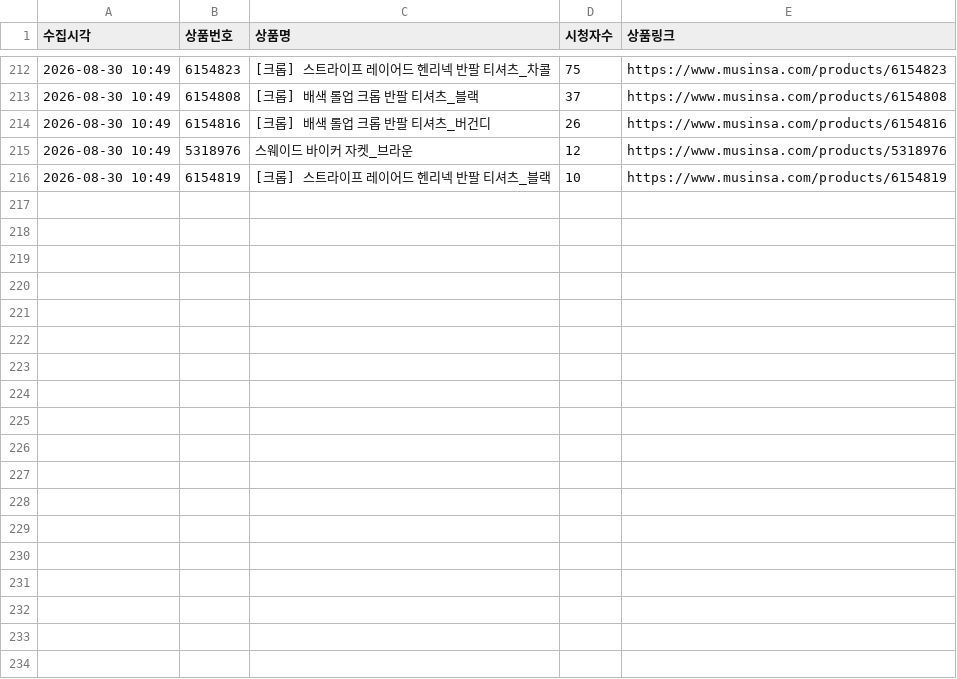
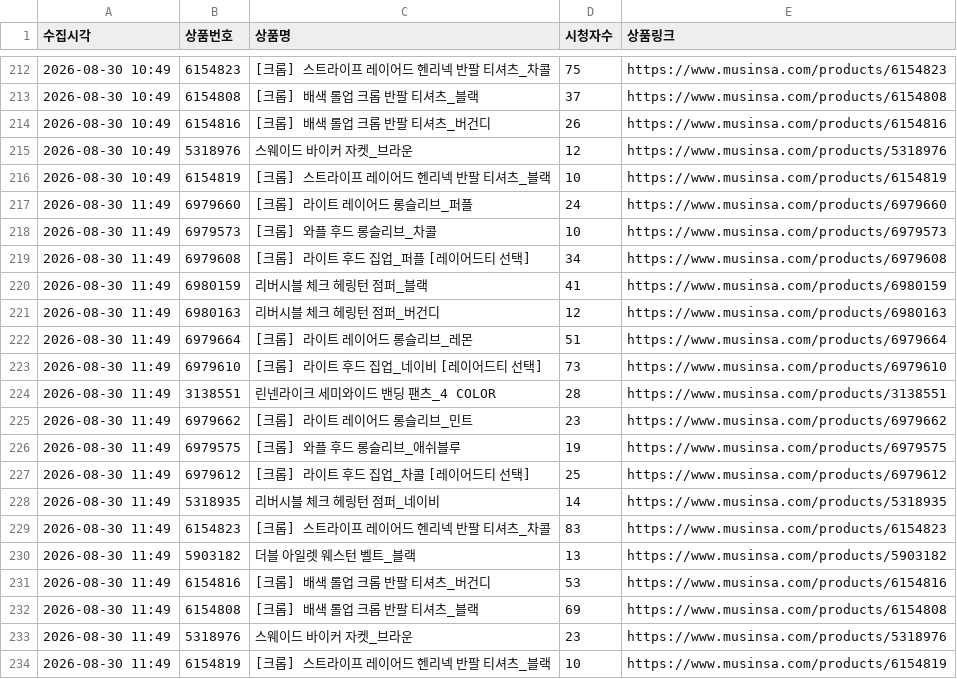
Before and after one commit to cw807/KIIMUIR, a CSV file: data/2026-08-30.csv, drawn as a sheet; only a part is shown, gaps mark what is left out.

```diff
--- a/data/2026-08-30.csv
+++ b/data/2026-08-30.csv
@@ -216 +216,19 @@
 2026-08-30 10:49,6154819,[크롭] 스트라이프 레이어드 헨리넥 반팔 티셔츠_블랙,10,https://www.musinsa.com/products/6154819
+2026-08-30 11:49,6979660,[크롭] 라이트 레이어드 롱슬리브_퍼플,24,https://www.musinsa.com/products/6979660
+2026-08-30 11:49,6979573,[크롭] 와플 후드 롱슬리브_차콜,10,https://www.musinsa.com/products/6979573
+2026-08-30 11:49,6979608,[크롭] 라이트 후드 집업_퍼플 [레이어드티 선택],34,https://www.musinsa.com/products/6979608
+2026-08-30 11:49,6980159,리버시블 체크 헤링턴 점퍼_블랙,41,https://www.musinsa.com/products/6980159
+2026-08-30 11:49,6980163,리버시블 체크 헤링턴 점퍼_버건디,12,https://www.musinsa.com/products/6980163
+2026-08-30 11:49,6979664,[크롭] 라이트 레이어드 롱슬리브_레몬,51,https://www.musinsa.com/products/6979664
+2026-08-30 11:49,6979610,[크롭] 라이트 후드 집업_네이비 [레이어드티 선택],73,https://www.musinsa.com/products/6979610
+2026-08-30 11:49,3138551,린넨라이크 세미와이드 밴딩 팬츠_4 COLOR,28,https://www.musinsa.com/products/3138551
+2026-08-30 11:49,6979662,[크롭] 라이트 레이어드 롱슬리브_민트,23,https://www.musinsa.com/products/6979662
+2026-08-30 11:49,6979575,[크롭] 와플 후드 롱슬리브_애쉬블루,19,https://www.musinsa.com/products/6979575
+2026-08-30 11:49,6979612,[크롭] 라이트 후드 집업_차콜 [레이어드티 선택],25,https://www.musinsa.com/products/6979612
+2026-08-30 11:49,5318935,리버시블 체크 헤링턴 점퍼_네이비,14,https://www.musinsa.com/products/5318935
+2026-08-30 11:49,6154823,[크롭] 스트라이프 레이어드 헨리넥 반팔 티셔츠_차콜,83,https://www.musinsa.com/products/6154823
+2026-08-30 11:49,5903182,더블 아일렛 웨스턴 벨트_블랙,13,https://www.musinsa.com/products/5903182
+2026-08-30 11:49,6154816,[크롭] 배색 롤업 크롭 반팔 티셔츠_버건디,53,https://www.musinsa.com/products/6154816
+2026-08-30 11:49,6154808,[크롭] 배색 롤업 크롭 반팔 티셔츠_블랙,69,https://www.musinsa.com/products/6154808
+2026-08-30 11:49,5318976,스웨이드 바이커 자켓_브라운,23,https://www.musinsa.com/products/5318976
+2026-08-30 11:49,6154819,[크롭] 스트라이프 레이어드 헨리넥 반팔 티셔츠_블랙,10,https://www.musinsa.com/products/6154819
```
Also changed, not shown: 1 other file.
